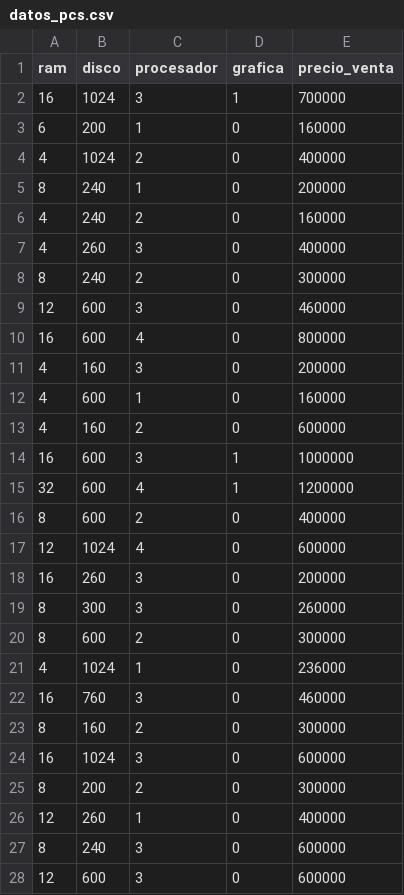
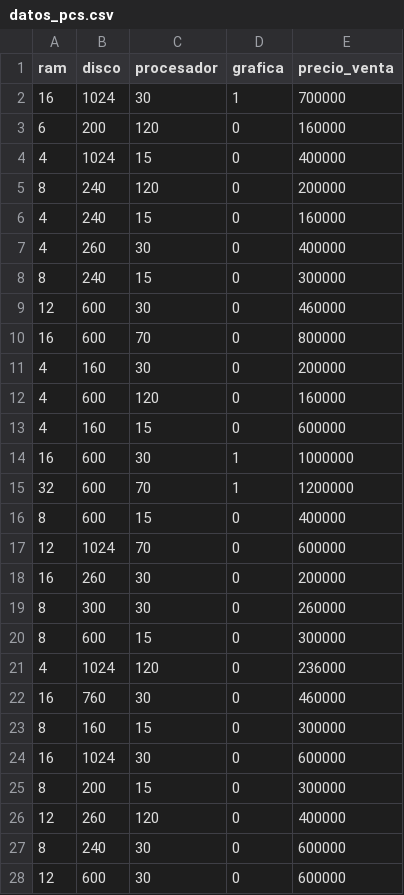
Before and after one commit to auxiliartecnologiastandard-lgt/Cotizador, a CSV file: Cotizador_Coandes-copia/Computadores/datos_pcs.csv, drawn as a sheet; only a part is shown; the diff covers the shown part only.

```diff
--- a/Cotizador_Coandes-copia/Computadores/datos_pcs.csv
+++ b/Cotizador_Coandes-copia/Computadores/datos_pcs.csv
@@ -1,28 +1,28 @@
 ram,disco,procesador,grafica,precio_venta
-16,1024,3,1,700000
-6,200,1,0,160000
-4,1024,2,0,400000
-8,240,1,0,200000
-4,240,2,0,160000
-4,260,3,0,400000
-8,240,2,0,300000
-12,600,3,0,460000
-16,600,4,0,800000
-4,160,3,0,200000
-4,600,1,0,160000
-4,160,2,0,600000
-16,600,3,1,1000000
-32,600,4,1,1200000
-8,600,2,0,400000
-12,1024,4,0,600000
-16,260,3,0,200000
-8,300,3,0,260000
-8,600,2,0,300000
-4,1024,1,0,236000
-16,760,3,0,460000
-8,160,2,0,300000
-16,1024,3,0,600000
-8,200,2,0,300000
-12,260,1,0,400000
-8,240,3,0,600000
-12,600,3,0,600000
+16,1024,30,1,700000
+6,200,120,0,160000
+4,1024,15,0,400000
+8,240,120,0,200000
+4,240,15,0,160000
+4,260,30,0,400000
+8,240,15,0,300000
+12,600,30,0,460000
+16,600,70,0,800000
+4,160,30,0,200000
+4,600,120,0,160000
+4,160,15,0,600000
+16,600,30,1,1000000
+32,600,70,1,1200000
+8,600,15,0,400000
+12,1024,70,0,600000
+16,260,30,0,200000
+8,300,30,0,260000
+8,600,15,0,300000
+4,1024,120,0,236000
+16,760,30,0,460000
+8,160,15,0,300000
+16,1024,30,0,600000
+8,200,15,0,300000
+12,260,120,0,400000
+8,240,30,0,600000
+12,600,30,0,600000
```
Also changed, not shown: 49 edited cells elsewhere in this file, 1 other file.
